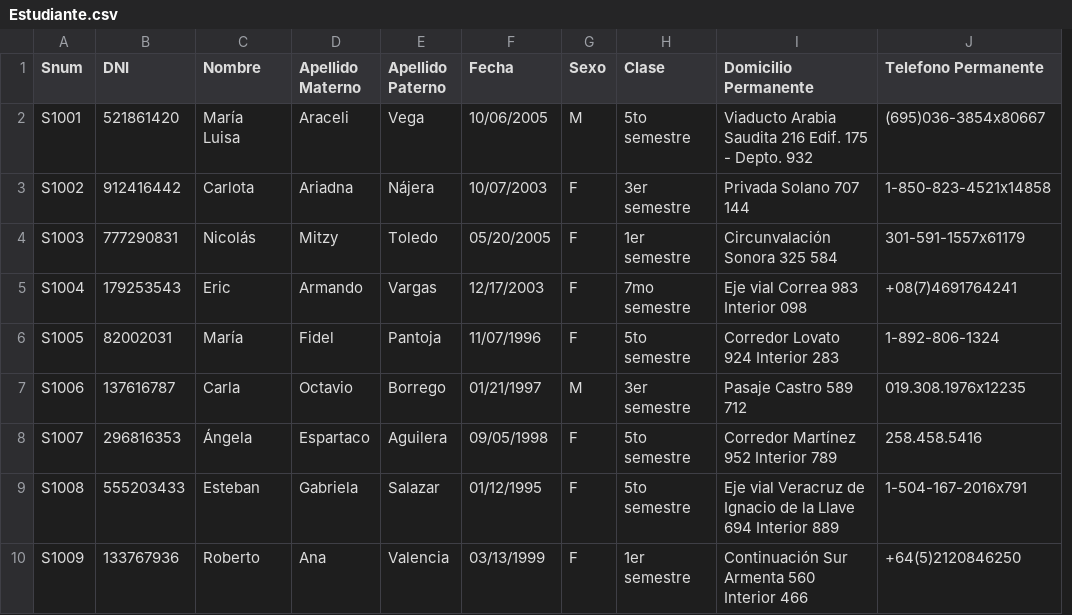
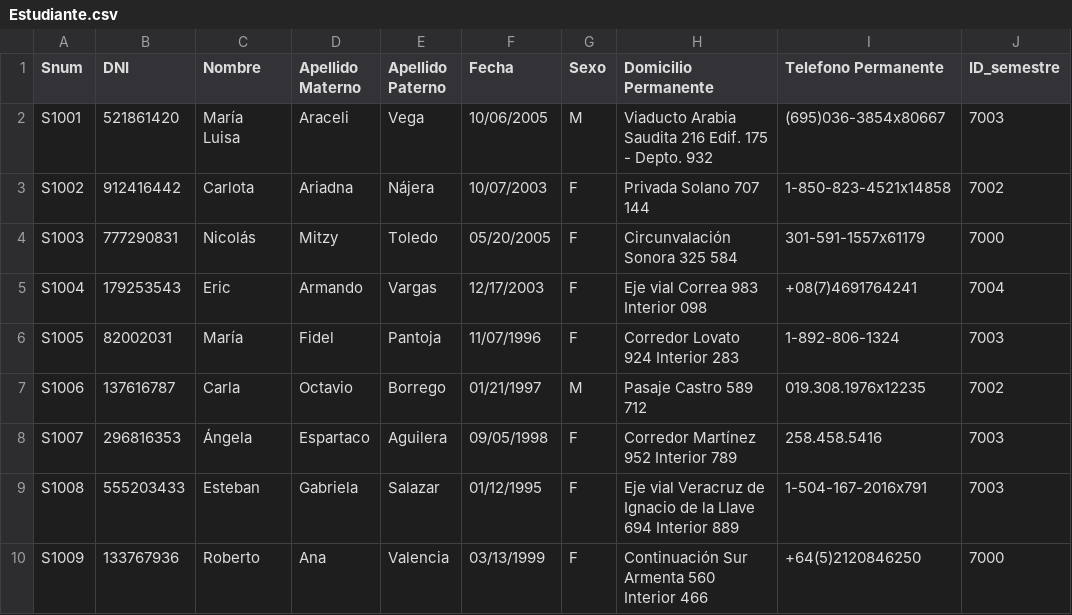
Before and after one commit to enrique-yoab/Examen_Sistemas_Distribuidos, a CSV file: Codigo/Datos/Estudiante.csv, drawn as a sheet; only a part is shown; removed rows and columns are numbered as before the commit, all else as after; the diff names each change by its address in the sheet, - before the commit and + after, or states it on an @@ line.

```diff
--- a/Codigo/Datos/Estudiante.csv
+++ b/Codigo/Datos/Estudiante.csv
-column H (Clase), rows 2-10: 5to semestre | 3er semestre | 1er semestre | 7mo semestre | 5to semestre | 3er semestre | 5to semestre | 5to semestre | 1er semestre
+column J (ID_semestre), rows 2-10: 7003 | 7002 | 7000 | 7004 | 7003 | 7002 | 7003 | 7003 | 7000
```
Also changed, not shown: 10 other files.
